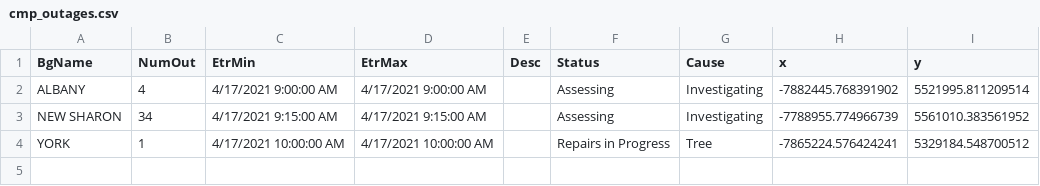
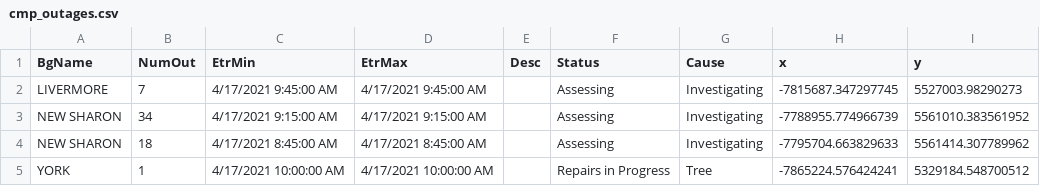
Before and after one commit to abkfenris/cmp-outages, a CSV file: cmp_outages.csv, drawn as a sheet; removed rows and columns are numbered as before the commit, all else as after; the diff names each change by its address in the sheet, - before the commit and + after, or states it on an @@ line.

```diff
--- a/cmp_outages.csv
+++ b/cmp_outages.csv
-row 2: ALBANY | 4 | 4/17/2021 9:00:00 AM | 4/17/2021 9:00:00 AM |  | Assessing | Investigating | -7882445.768391902 | 5521995.811209514
+row 2: LIVERMORE | 7 | 4/17/2021 9:45:00 AM | 4/17/2021 9:45:00 AM |  | Assessing | Investigating | -7815687.347297745 | 5527003.98290273
+row 4: NEW SHARON | 18 | 4/17/2021 8:45:00 AM | 4/17/2021 8:45:00 AM |  | Assessing | Investigating | -7795704.663829633 | 5561414.307789962
```
